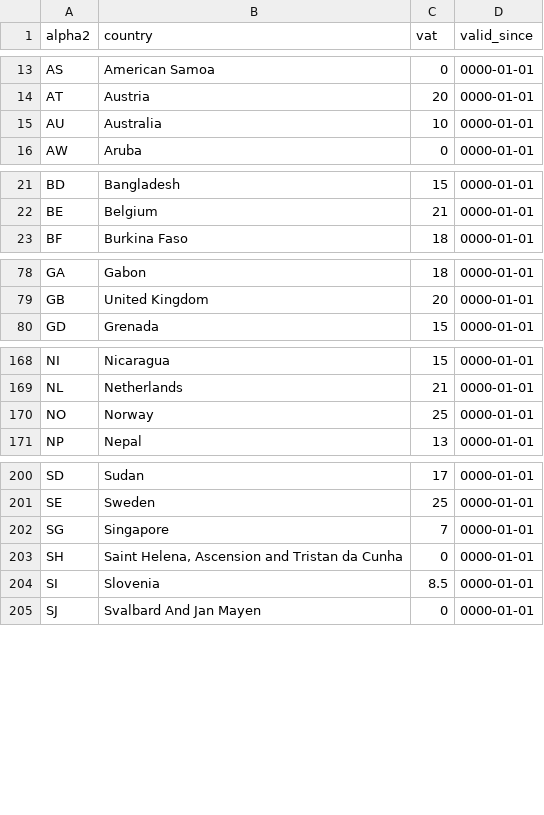
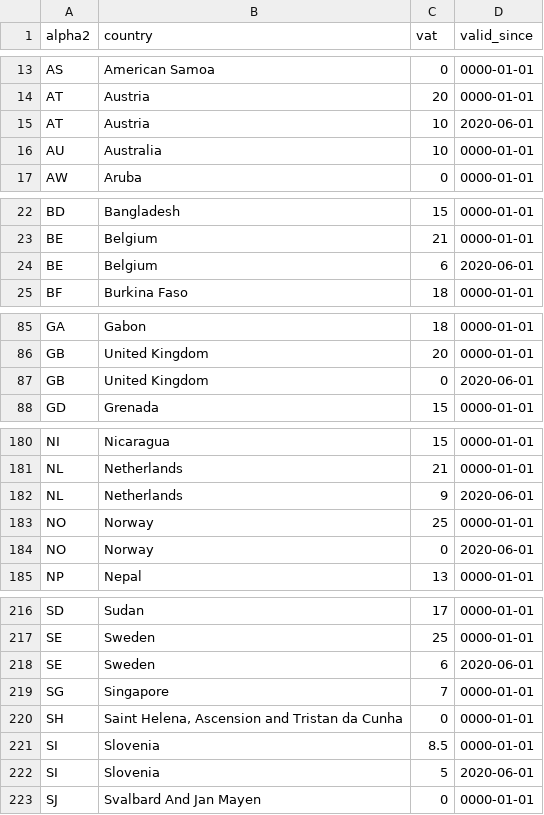
Before and after one commit to bookmate/vat-rate, a CSV file: lib/db/vat_rates.csv, drawn as a sheet; only a part is shown, gaps mark what is left out; the diff covers the shown part only.

```diff
--- a/lib/db/vat_rates.csv
+++ b/lib/db/vat_rates.csv
@@ -14,2 +14,3 @@ AS,American Samoa,0,0000-01-01
 AT,Austria,20,0000-01-01
+AT,Austria,10,2020-06-01
 AU,Australia,10,0000-01-01
@@ -22,2 +23,3 @@ BD,Bangladesh,15,0000-01-01
 BE,Belgium,21,0000-01-01
+BE,Belgium,6,2020-06-01
 BF,Burkina Faso,18,0000-01-01
@@ -79,2 +86,3 @@ GA,Gabon,18,0000-01-01
 GB,United Kingdom,20,0000-01-01
+GB,United Kingdom,0,2020-06-01
 GD,Grenada,15,0000-01-01
@@ -169,3 +181,5 @@ NI,Nicaragua,15,0000-01-01
 NL,Netherlands,21,0000-01-01
+NL,Netherlands,9,2020-06-01
 NO,Norway,25,0000-01-01
+NO,Norway,0,2020-06-01
 NP,Nepal,13,0000-01-01
@@ -201,2 +217,3 @@ SD,Sudan,17,0000-01-01
 SE,Sweden,25,0000-01-01
+SE,Sweden,6,2020-06-01
 SG,Singapore,7,0000-01-01
@@ -204,2 +221,3 @@ SH,"Saint Helena, Ascension and Tristan da Cunha",0,0000-01-01
 SI,Slovenia,8.5,0000-01-01
+SI,Slovenia,5,2020-06-01
 SJ,Svalbard And Jan Mayen,0,0000-01-01
```
Also changed, not shown: 11 added rows elsewhere in this file, 2 other files.
